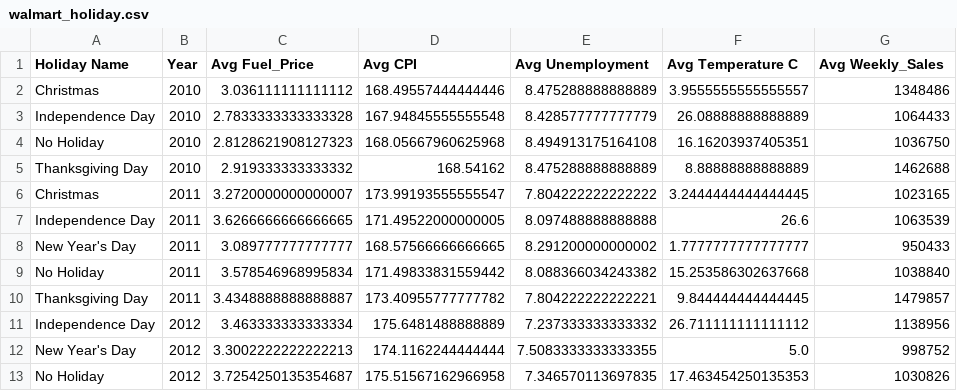
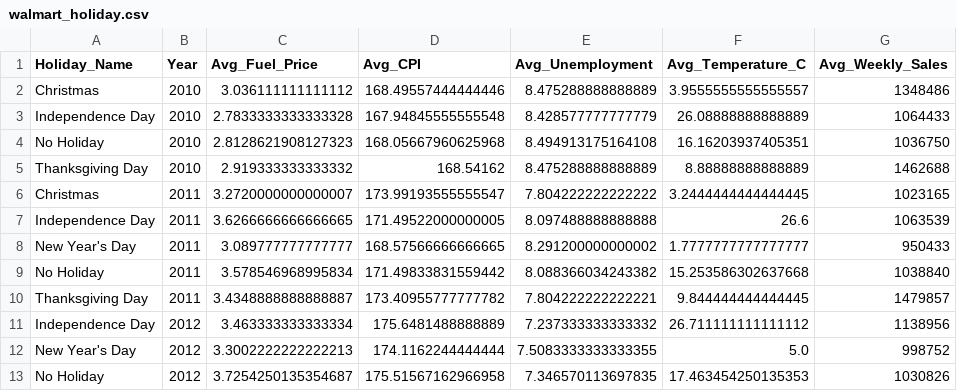
Before and after one commit to beckyydo/Project-2, a CSV file: Resources/Table 1/Final Tables/walmart_holiday.csv, drawn as a sheet.

```diff
--- a/Resources/Table 1/Final Tables/walmart_holiday.csv
+++ b/Resources/Table 1/Final Tables/walmart_holiday.csv
@@ -1,2 +1,2 @@
-Holiday Name,Year,Avg Fuel_Price,Avg CPI,Avg Unemployment,Avg Temperature C,Avg Weekly_Sales
+Holiday_Name,Year,Avg_Fuel_Price,Avg_CPI,Avg_Unemployment,Avg_Temperature_C,Avg_Weekly_Sales
 Christmas,2010,3.036111111111112,168.49557444444446,8.475288888888889,3.9555555555555557,1348486
```
Also changed, not shown: Resources/Table 1/Final Tables/stock.csv, Resources/Table 1/Final Tables/stock_wk.csv, 6 other files.
